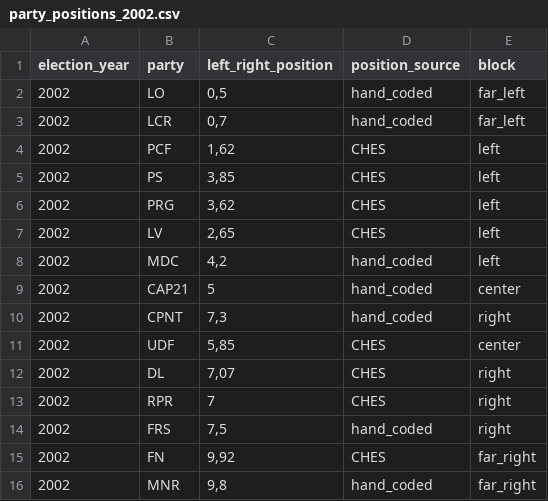
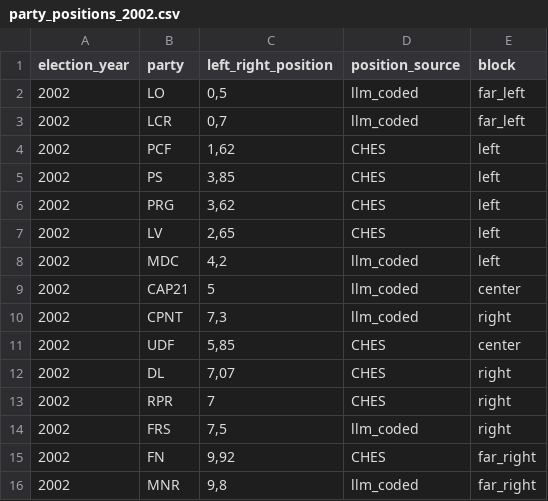
Before and after one commit to clarasalas/strategic-voting-abm-2RS, a CSV file: data/party_positions_2002.csv, drawn as a sheet.

```diff
--- a/data/party_positions_2002.csv
+++ b/data/party_positions_2002.csv
@@ -1,4 +1,4 @@
 election_year,party,left_right_position,position_source,block
-2002,LO,"0,5",hand_coded,far_left
-2002,LCR,"0,7",hand_coded,far_left
+2002,LO,"0,5",llm_coded,far_left
+2002,LCR,"0,7",llm_coded,far_left
 2002,PCF,"1,62",CHES,left
@@ -7,5 +7,5 @@ election_year,party,left_right_position,position_source,block
 2002,LV,"2,65",CHES,left
-2002,MDC,"4,2",hand_coded,left
-2002,CAP21,5,hand_coded,center
-2002,CPNT,"7,3",hand_coded,right
+2002,MDC,"4,2",llm_coded,left
+2002,CAP21,5,llm_coded,center
+2002,CPNT,"7,3",llm_coded,right
 2002,UDF,"5,85",CHES,center
@@ -13,4 +13,4 @@ election_year,party,left_right_position,position_source,block
 2002,RPR,7,CHES,right
-2002,FRS,"7,5",hand_coded,right
+2002,FRS,"7,5",llm_coded,right
 2002,FN,"9,92",CHES,far_right
-2002,MNR,"9,8",hand_coded,far_right
+2002,MNR,"9,8",llm_coded,far_right
```
Also changed, not shown: data/party_positions_2022.csv, data/voters_ideology_2022.csv, 30 other files.
